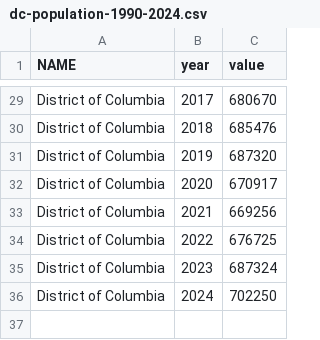
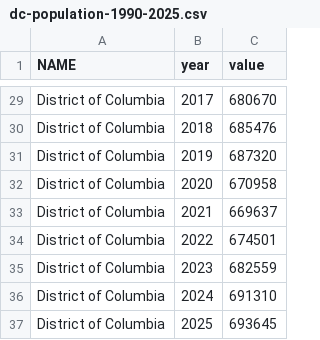
Before and after one commit to RoryLawless/dc-population, a CSV file: dc-population-explorer/data/dc-population-1990-2025.csv (was data/processed/dc-population-1990-2024.csv), drawn as a sheet; only a part is shown, gaps mark what is left out.

Commit message:
Fix issues with positron-based deployment. Add data files to shiny app directory. Update project dependencies.

```diff
--- a/data/processed/dc-population-1990-2024.csv
+++ b/dc-population-explorer/data/dc-population-1990-2025.csv
@@ -31,6 +31,7 @@ District of Columbia,2018,685476
 District of Columbia,2019,687320
-District of Columbia,2020,670917
-District of Columbia,2021,669256
-District of Columbia,2022,676725
-District of Columbia,2023,687324
-District of Columbia,2024,702250
+District of Columbia,2020,670958
+District of Columbia,2021,669637
+District of Columbia,2022,674501
+District of Columbia,2023,682559
+District of Columbia,2024,691310
+District of Columbia,2025,693645
```
Also changed, not shown: 7 other files.
